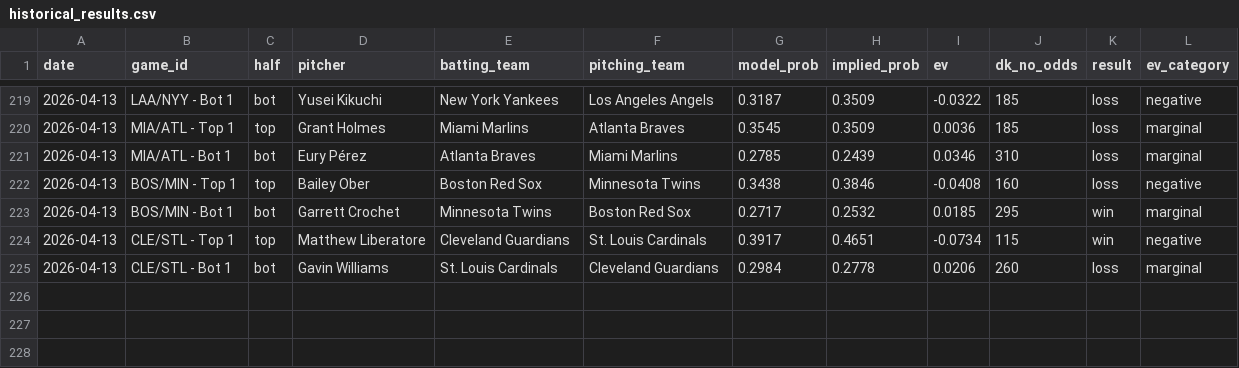
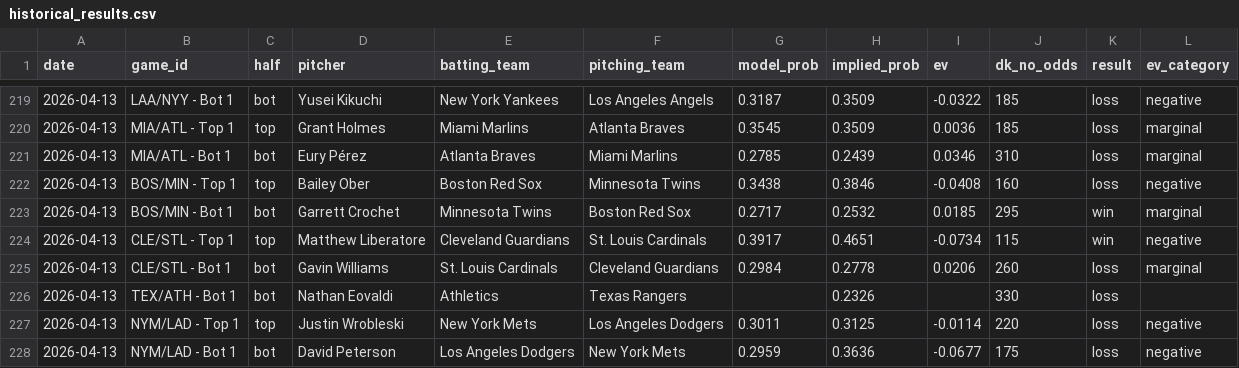
Before and after one commit to austinlmcconnell/mlb-nsfi-model, a CSV file: historical_results.csv, drawn as a sheet; only a part is shown, gaps mark what is left out; the diff names each change by its address in the sheet, - before the commit and + after, or states it on an @@ line.

```diff
--- a/historical_results.csv
+++ b/historical_results.csv
+row 226: 2026-04-13 | TEX/ATH - Bot 1 | bot | Nathan Eovaldi | Athletics | Texas Rangers |  | 0.2326 |  | 330 | loss
+row 227: 2026-04-13 | NYM/LAD - Top 1 | top | Justin Wrobleski | New York Mets | Los Angeles Dodgers | 0.3011 | 0.3125 | -0.0114 | 220 | loss | negative
+row 228: 2026-04-13 | NYM/LAD - Bot 1 | bot | David Peterson | Los Angeles Dodgers | New York Mets | 0.2959 | 0.3636 | -0.0677 | 175 | loss | negative
```
Also changed, not shown: 1 other file.
